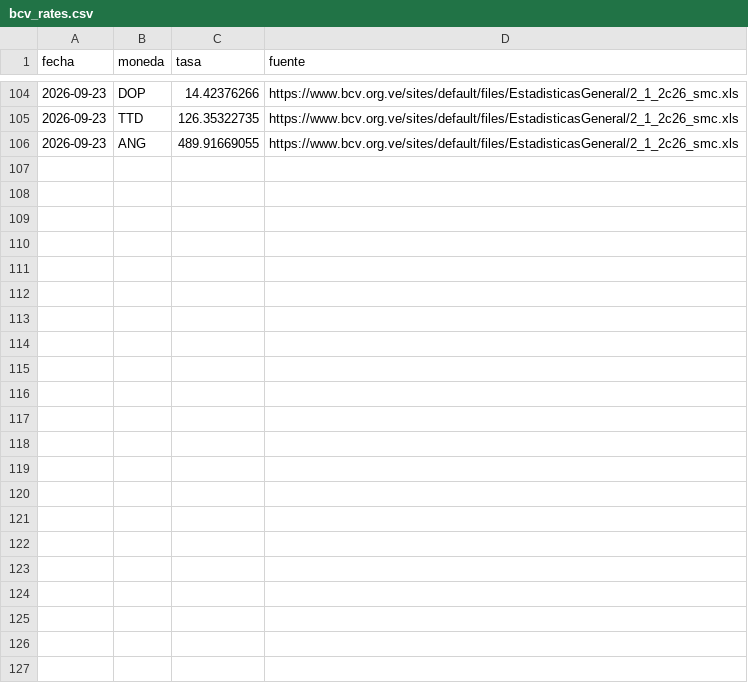
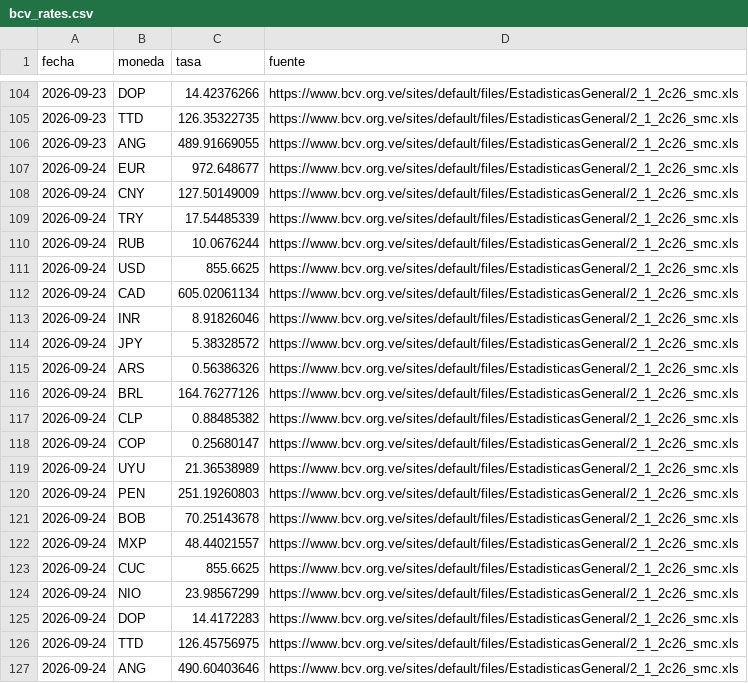
Before and after one commit to antongallegos/bcv-scraper-api, a CSV file: bcv_rates.csv, drawn as a sheet; only a part is shown, gaps mark what is left out.

```diff
--- a/bcv_rates.csv
+++ b/bcv_rates.csv
@@ -106 +106,22 @@ fecha,moneda,tasa,fuente
 2026-09-23,ANG,489.91669055,https://www.bcv.org.ve/sites/default/files/EstadisticasGeneral/2_1_2c26_smc.xls
+2026-09-24,EUR,972.648677,https://www.bcv.org.ve/sites/default/files/EstadisticasGeneral/2_1_2c26_smc.xls
+2026-09-24,CNY,127.50149009,https://www.bcv.org.ve/sites/default/files/EstadisticasGeneral/2_1_2c26_smc.xls
+2026-09-24,TRY,17.54485339,https://www.bcv.org.ve/sites/default/files/EstadisticasGeneral/2_1_2c26_smc.xls
+2026-09-24,RUB,10.0676244,https://www.bcv.org.ve/sites/default/files/EstadisticasGeneral/2_1_2c26_smc.xls
+2026-09-24,USD,855.6625,https://www.bcv.org.ve/sites/default/files/EstadisticasGeneral/2_1_2c26_smc.xls
+2026-09-24,CAD,605.02061134,https://www.bcv.org.ve/sites/default/files/EstadisticasGeneral/2_1_2c26_smc.xls
+2026-09-24,INR,8.91826046,https://www.bcv.org.ve/sites/default/files/EstadisticasGeneral/2_1_2c26_smc.xls
+2026-09-24,JPY,5.38328572,https://www.bcv.org.ve/sites/default/files/EstadisticasGeneral/2_1_2c26_smc.xls
+2026-09-24,ARS,0.56386326,https://www.bcv.org.ve/sites/default/files/EstadisticasGeneral/2_1_2c26_smc.xls
+2026-09-24,BRL,164.76277126,https://www.bcv.org.ve/sites/default/files/EstadisticasGeneral/2_1_2c26_smc.xls
+2026-09-24,CLP,0.88485382,https://www.bcv.org.ve/sites/default/files/EstadisticasGeneral/2_1_2c26_smc.xls
+2026-09-24,COP,0.25680147,https://www.bcv.org.ve/sites/default/files/EstadisticasGeneral/2_1_2c26_smc.xls
+2026-09-24,UYU,21.36538989,https://www.bcv.org.ve/sites/default/files/EstadisticasGeneral/2_1_2c26_smc.xls
+2026-09-24,PEN,251.19260803,https://www.bcv.org.ve/sites/default/files/EstadisticasGeneral/2_1_2c26_smc.xls
+2026-09-24,BOB,70.25143678,https://www.bcv.org.ve/sites/default/files/EstadisticasGeneral/2_1_2c26_smc.xls
+2026-09-24,MXP,48.44021557,https://www.bcv.org.ve/sites/default/files/EstadisticasGeneral/2_1_2c26_smc.xls
+2026-09-24,CUC,855.6625,https://www.bcv.org.ve/sites/default/files/EstadisticasGeneral/2_1_2c26_smc.xls
+2026-09-24,NIO,23.98567299,https://www.bcv.org.ve/sites/default/files/EstadisticasGeneral/2_1_2c26_smc.xls
+2026-09-24,DOP,14.4172283,https://www.bcv.org.ve/sites/default/files/EstadisticasGeneral/2_1_2c26_smc.xls
+2026-09-24,TTD,126.45756975,https://www.bcv.org.ve/sites/default/files/EstadisticasGeneral/2_1_2c26_smc.xls
+2026-09-24,ANG,490.60403646,https://www.bcv.org.ve/sites/default/files/EstadisticasGeneral/2_1_2c26_smc.xls
```
Also changed, not shown: 1 other file.
